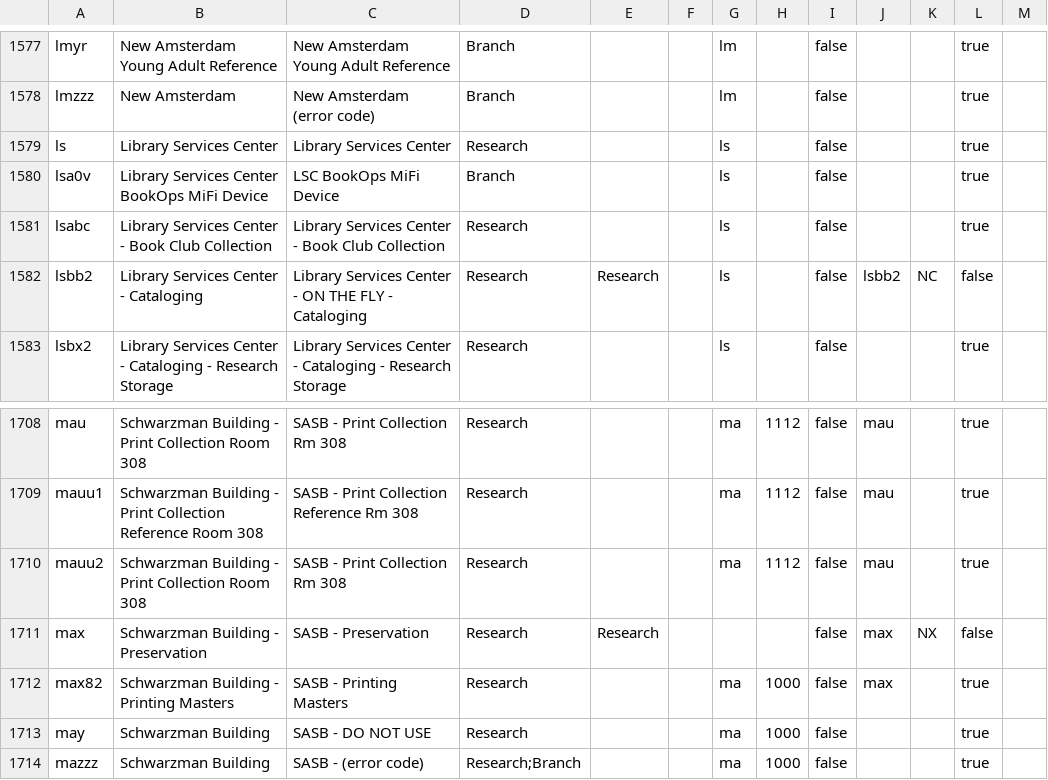
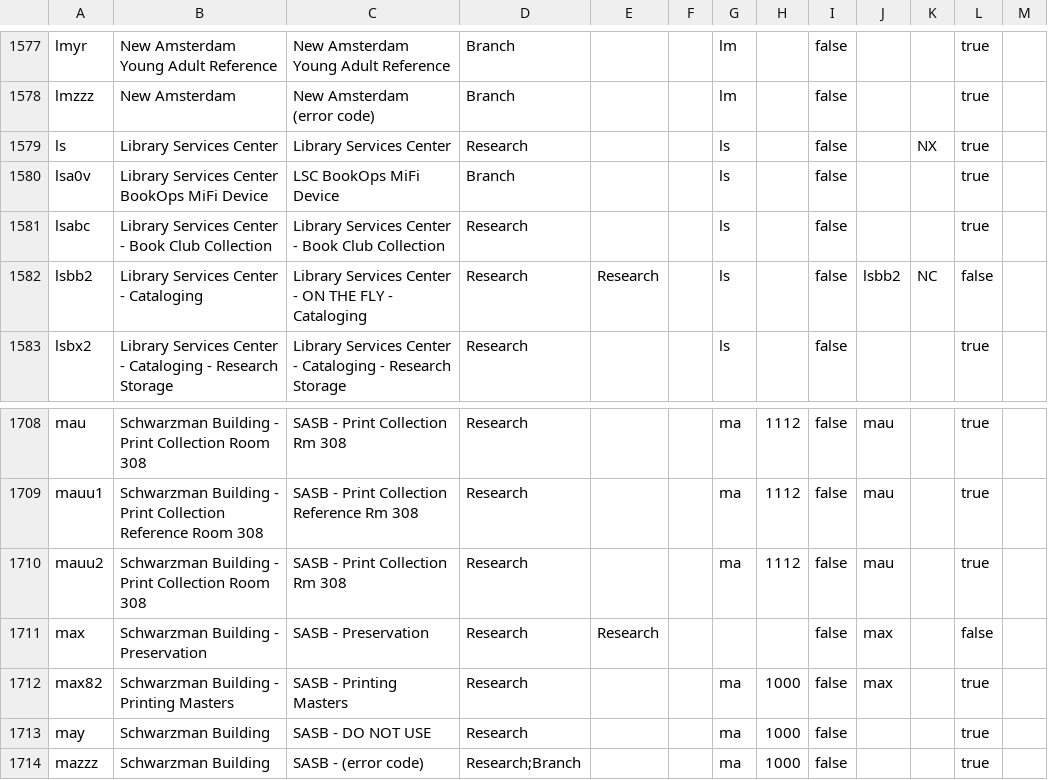
Before and after one commit to NYPL/nypl-core, a CSV file: vocabularies/csv/locations.csv, drawn as a sheet; only a part is shown, gaps mark what is left out.

Commit message:
Change associated location for NX from max to ls
https://jira.nypl.org/browse/SCC-3345

```diff
--- a/vocabularies/csv/locations.csv
+++ b/vocabularies/csv/locations.csv
@@ -1578,3 +1578,3 @@ lmyr,New Amsterdam Young Adult Reference,New Amsterdam Young Adult Reference,Bra
 lmzzz,New Amsterdam,New Amsterdam (error code),Branch,,,lm,,false,,,true,
-ls,Library Services Center,Library Services Center,Research,,,ls,,false,,,true,
+ls,Library Services Center,Library Services Center,Research,,,ls,,false,,NX,true,
 lsa0v,Library Services Center BookOps MiFi Device,LSC BookOps MiFi Device,Branch,,,ls,,false,,,true,
@@ -1710,3 +1710,3 @@ mauu1,Schwarzman Building - Print Collection Reference Room 308,SASB - Print Col
 mauu2,Schwarzman Building - Print Collection Room 308,SASB - Print Collection Rm 308,Research,,,ma,1112,false,mau,,true,
-max,Schwarzman Building - Preservation,SASB - Preservation,Research,Research,,,,false,max,NX,false,
+max,Schwarzman Building - Preservation,SASB - Preservation,Research,Research,,,,false,max,,false,
 max82,Schwarzman Building - Printing Masters,SASB - Printing Masters,Research,,,ma,1000,false,max,,true,
```
Also changed, not shown: 1 other file.
